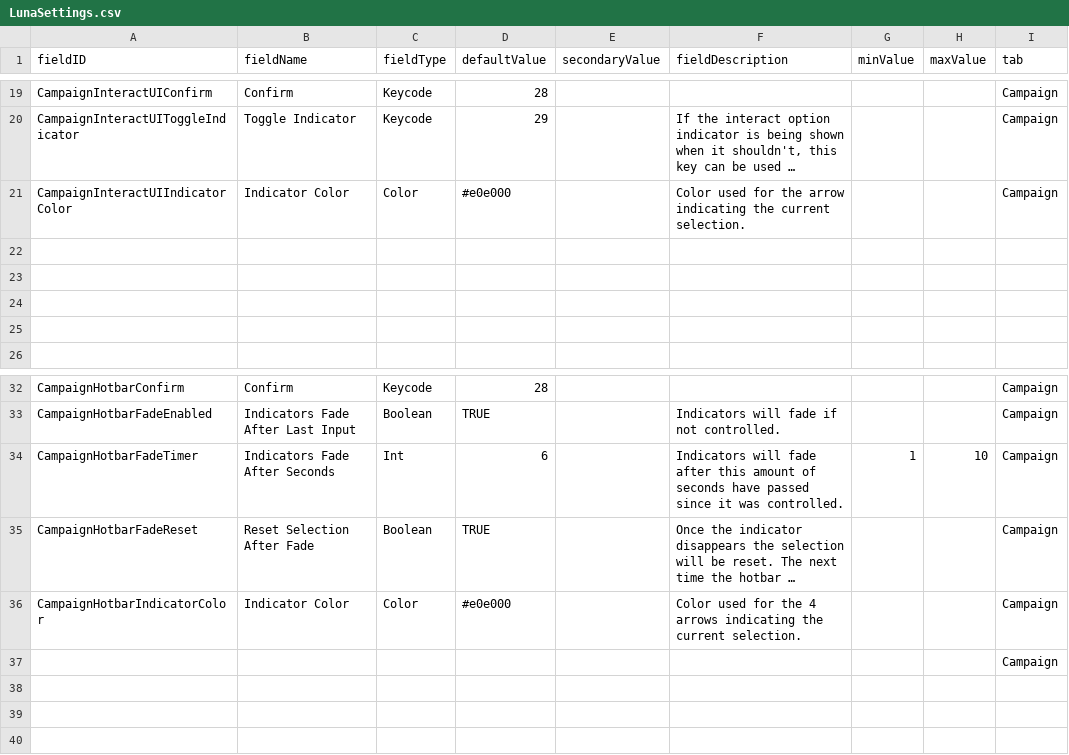
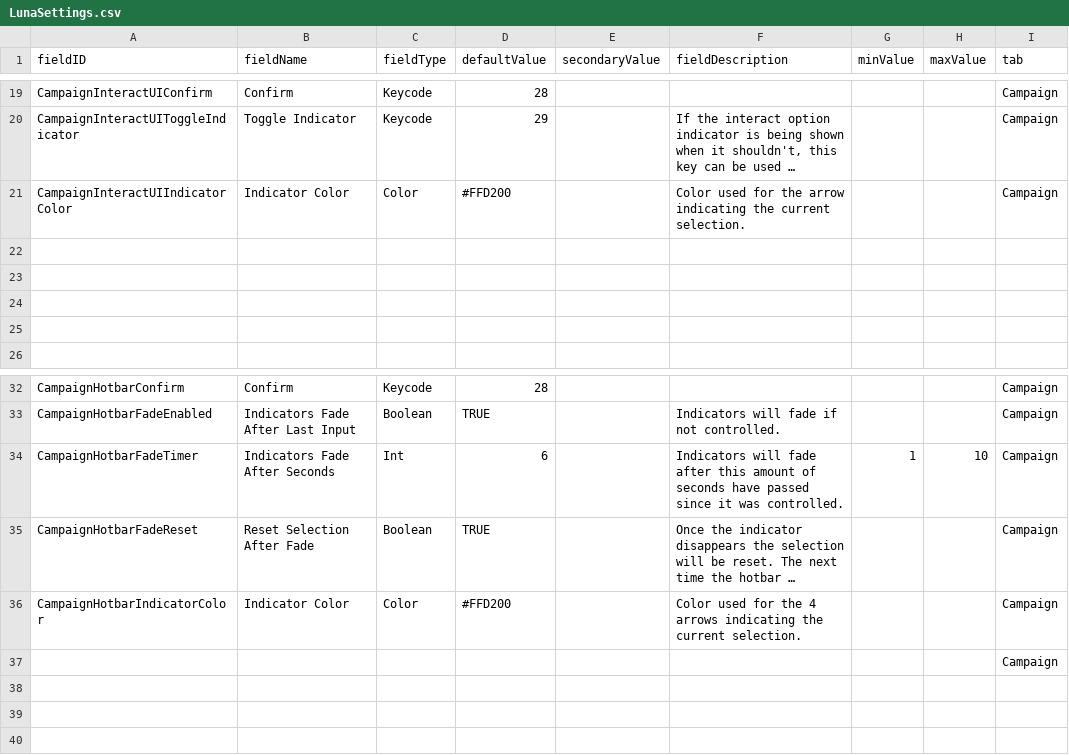
Before and after one commit to MildlyFootwear/starsector-ExtendedControls, a CSV file: data/config/LunaSettings.csv, drawn as a sheet; only a part is shown, gaps mark what is left out; long unchanged cells end in …; the diff names each change by its address in the sheet, - before the commit and + after, or states it on an @@ line.

Commit message:
default colors closer to vanilla

```diff
--- a/data/config/LunaSettings.csv
+++ b/data/config/LunaSettings.csv
-D21 (defaultValue): #e0e000
+D21 (defaultValue): #FFD200
-D36 (defaultValue): #e0e000
+D36 (defaultValue): #FFD200
```
Also changed, not shown: 2 other files.
